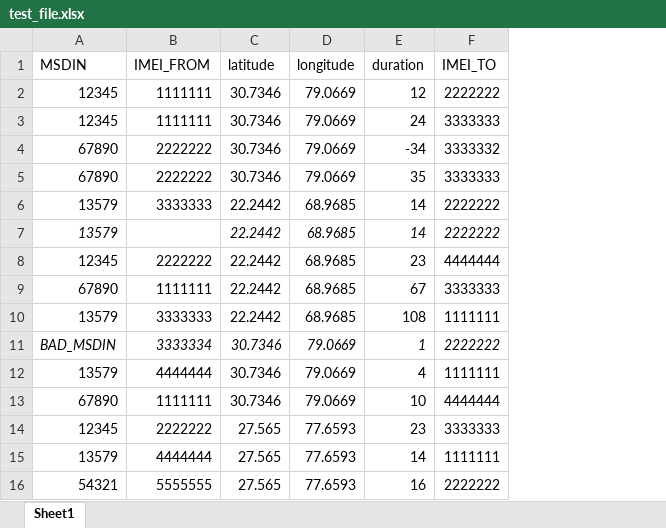
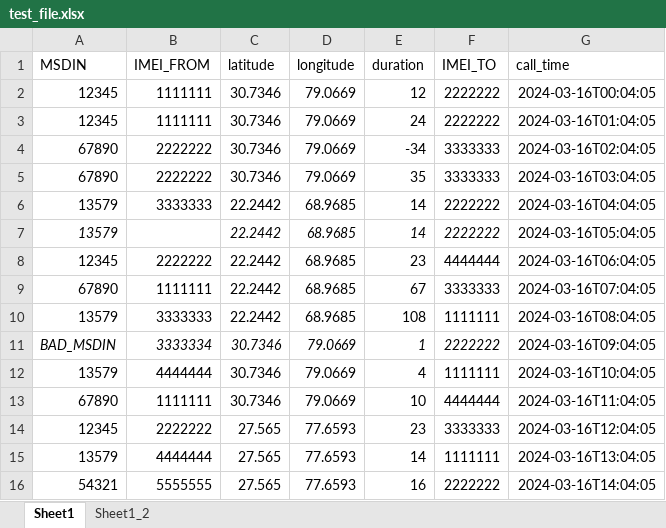
Before and after one commit to zgordan-vv/dgraph_imei, an Excel workbook: test_file.xlsx, sheet Sheet1, drawn as a sheet; values as stored, in another font and other column widths than the file's, no borders; the diff names each change by its address in the sheet, - before the commit and + after, or states it on an @@ line.

```diff
--- a/test_file.xlsx (sheet Sheet1)
+++ b/test_file.xlsx (sheet Sheet1)
+sheet tab: Sheet1_2
+column G (call_time), rows 2-16: 2024-03-16T00:04:05 | 2024-03-16T01:04:05 | 2024-03-16T02:04:05 | 2024-03-16T03:04:05 | 2024-03-16T04:04:05 | 2024-03-16T05:04:05 | 2024-03-16T06:04:05 | 2024-03-16T07:04:05 | 2024-03-16T08:04:05 | 2024-03-16T09:04:05 | 2024-03-16T10:04:05 | 2024-03-16T11:04:05 | 2024-03-16T12:04:05 | 2024-03-16T13:04:05 | 2024-03-16T14:04:05
-F3 (IMEI_TO): 3333333
+F3 (IMEI_TO): 2222222
-F4 (IMEI_TO): 3333332
+F4 (IMEI_TO): 3333333
```
Also changed, not shown: 3 other files.
